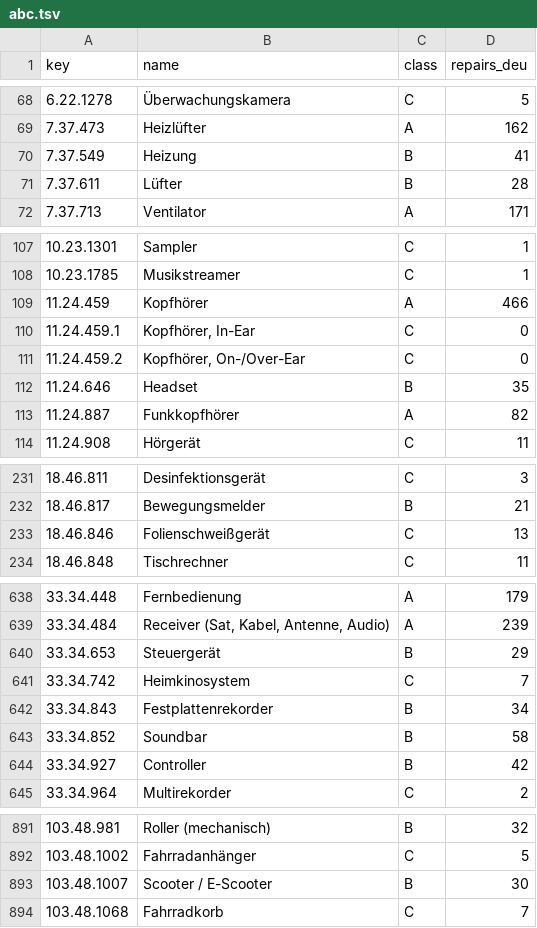
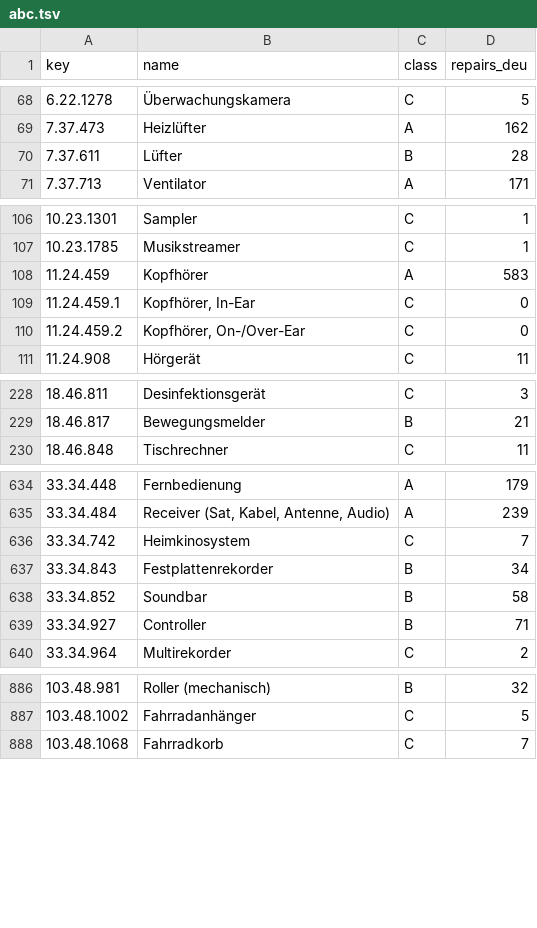
Before and after one commit to makerspace-gt/MANUEL, a TSV file: eval/categorizer/abc.tsv, drawn as a sheet; only a part is shown, gaps mark what is left out; the diff covers the shown part only.

```diff
--- a/eval/categorizer/abc.tsv
+++ b/eval/categorizer/abc.tsv
@@ -69,3 +69,2 @@ key	name	class	repairs_deu
 7.37.473	Heizlüfter	A	162
-7.37.549	Heizung	B	41
 7.37.611	Lüfter	B	28
@@ -108,7 +107,5 @@ key	name	class	repairs_deu
 10.23.1785	Musikstreamer	C	1
-11.24.459	Kopfhörer	A	466
+11.24.459	Kopfhörer	A	583
 11.24.459.1	Kopfhörer, In-Ear	C	0
 11.24.459.2	Kopfhörer, On-/Over-Ear	C	0
-11.24.646	Headset	B	35
-11.24.887	Funkkopfhörer	A	82
 11.24.908	Hörgerät	C	11
@@ -232,3 +229,2 @@ key	name	class	repairs_deu
 18.46.817	Bewegungsmelder	B	21
-18.46.846	Folienschweißgerät	C	13
 18.46.848	Tischrechner	C	11
@@ -639,3 +635,2 @@ key	name	class	repairs_deu
 33.34.484	Receiver (Sat, Kabel, Antenne, Audio)	A	239
-33.34.653	Steuergerät	B	29
 33.34.742	Heimkinosystem	C	7
@@ -643,3 +638,3 @@ key	name	class	repairs_deu
 33.34.852	Soundbar	B	58
-33.34.927	Controller	B	42
+33.34.927	Controller	B	71
 33.34.964	Multirekorder	C	2
@@ -892,3 +887,2 @@ key	name	class	repairs_deu
 103.48.1002	Fahrradanhänger	C	5
-103.48.1007	Scooter / E-Scooter	B	30
 103.48.1068	Fahrradkorb	C	7
```
Also changed, not shown: 4 edited cells elsewhere in this file, eval/decision/gleichwertig.tsv, katalog/kategorien.tsv.
